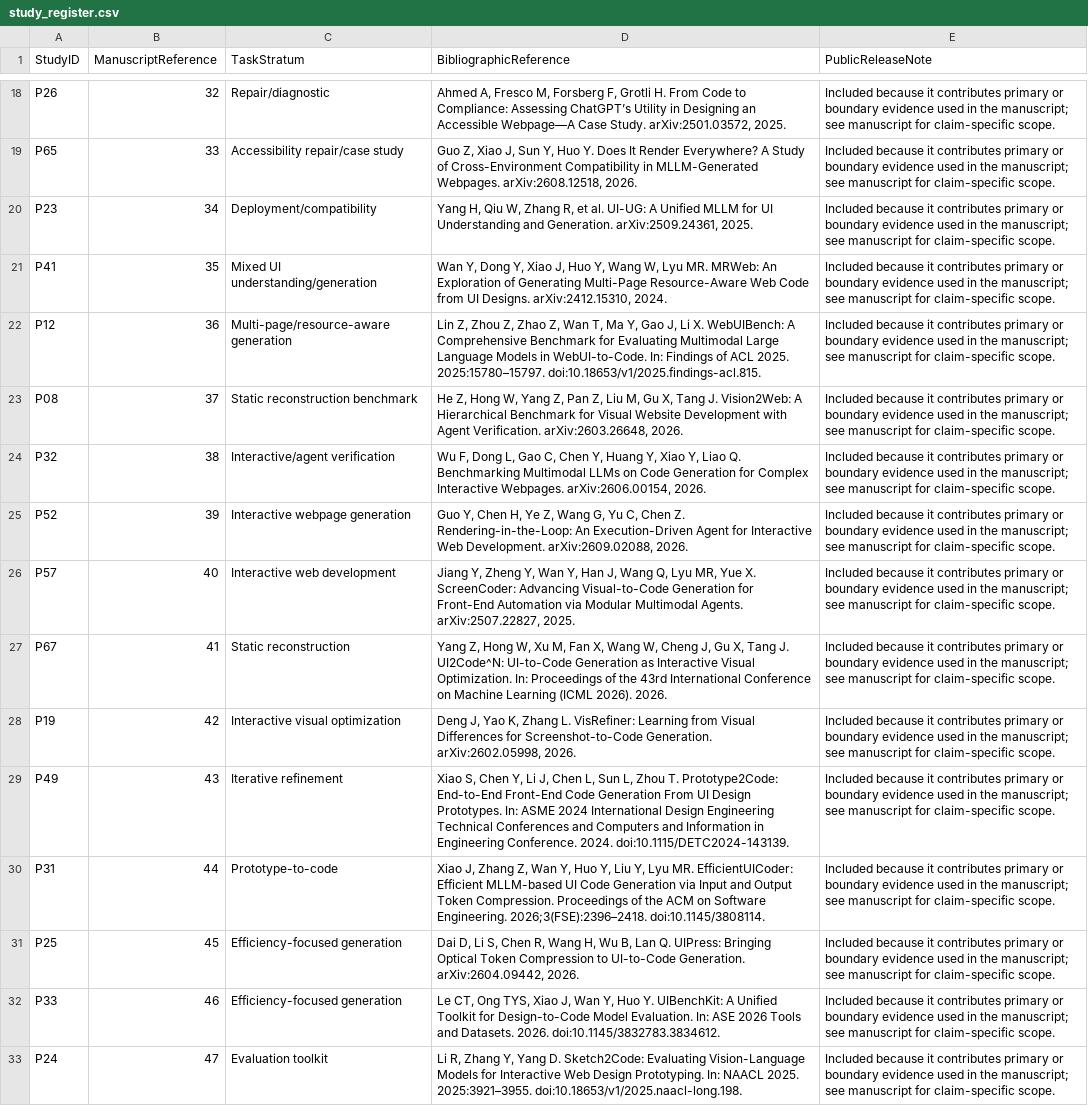
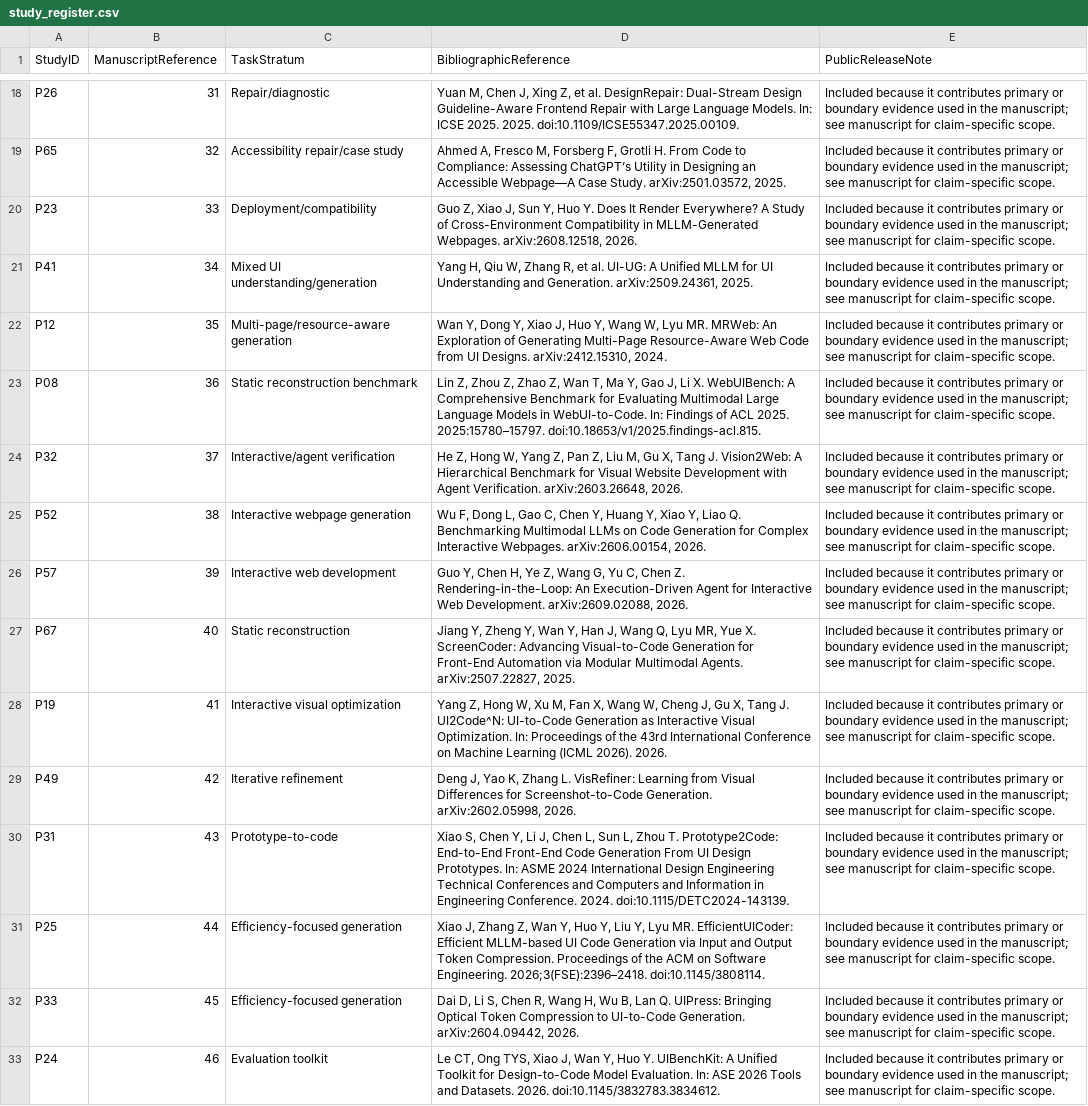
Before and after one commit to shravaniparsi/Beyond-Visual-Fidelity, a CSV file: data/study_register.csv, drawn as a sheet; only a part is shown, gaps mark what is left out; the diff covers the shown part only; the diff names each change by its address in the sheet, - before the commit and + after, or states it on an @@ line.

```diff
--- a/data/study_register.csv
+++ b/data/study_register.csv
-B18 (ManuscriptReference): 32
+B18 (ManuscriptReference): 31
-D18 (BibliographicReference): Ahmed A, Fresco M, Forsberg F, Grotli H. From Code to Compliance: Assessing ChatGPT’s Utility in Designing an Accessible Webpage—A Case Study. arXiv:2501.03572, 2025.
+D18 (BibliographicReference): Yuan M, Chen J, Xing Z, et al. DesignRepair: Dual-Stream Design Guideline-Aware Frontend Repair with Large Language Models. In: ICSE 2025. 2025. doi:10.1109/ICSE55347.2025.00109.
-B19 (ManuscriptReference): 33
+B19 (ManuscriptReference): 32
-D19 (BibliographicReference): Guo Z, Xiao J, Sun Y, Huo Y. Does It Render Everywhere? A Study of Cross-Environment Compatibility in MLLM-Generated Webpages. arXiv:2608.12518, 2026.
+D19 (BibliographicReference): Ahmed A, Fresco M, Forsberg F, Grotli H. From Code to Compliance: Assessing ChatGPT’s Utility in Designing an Accessible Webpage—A Case Study. arXiv:2501.03572, 2025.
-B20 (ManuscriptReference): 34
+B20 (ManuscriptReference): 33
-D20 (BibliographicReference): Yang H, Qiu W, Zhang R, et al. UI-UG: A Unified MLLM for UI Understanding and Generation. arXiv:2509.24361, 2025.
+D20 (BibliographicReference): Guo Z, Xiao J, Sun Y, Huo Y. Does It Render Everywhere? A Study of Cross-Environment Compatibility in MLLM-Generated Webpages. arXiv:2608.12518, 2026.
-B21 (ManuscriptReference): 35
+B21 (ManuscriptReference): 34
-D21 (BibliographicReference): Wan Y, Dong Y, Xiao J, Huo Y, Wang W, Lyu MR. MRWeb: An Exploration of Generating Multi-Page Resource-Aware Web Code from UI Designs. arXiv:2412.15310, 2024.
+D21 (BibliographicReference): Yang H, Qiu W, Zhang R, et al. UI-UG: A Unified MLLM for UI Understanding and Generation. arXiv:2509.24361, 2025.
-B22 (ManuscriptReference): 36
+B22 (ManuscriptReference): 35
-D22 (BibliographicReference): Lin Z, Zhou Z, Zhao Z, Wan T, Ma Y, Gao J, Li X. WebUIBench: A Comprehensive Benchmark for Evaluating Multimodal Large Language Models in WebUI-to-Code. In: Findings of ACL 2025. 2025:15780–15797. doi:10.18653/v1/2025.findings-acl.815.
+D22 (BibliographicReference): Wan Y, Dong Y, Xiao J, Huo Y, Wang W, Lyu MR. MRWeb: An Exploration of Generating Multi-Page Resource-Aware Web Code from UI Designs. arXiv:2412.15310, 2024.
-B23 (ManuscriptReference): 37
+B23 (ManuscriptReference): 36
-D23 (BibliographicReference): He Z, Hong W, Yang Z, Pan Z, Liu M, Gu X, Tang J. Vision2Web: A Hierarchical Benchmark for Visual Website Development with Agent Verification. arXiv:2603.26648, 2026.
+D23 (BibliographicReference): Lin Z, Zhou Z, Zhao Z, Wan T, Ma Y, Gao J, Li X. WebUIBench: A Comprehensive Benchmark for Evaluating Multimodal Large Language Models in WebUI-to-Code. In: Findings of ACL 2025. 2025:15780–15797. doi:10.18653/v1/2025.findings-acl.815.
-B24 (ManuscriptReference): 38
+B24 (ManuscriptReference): 37
-D24 (BibliographicReference): Wu F, Dong L, Gao C, Chen Y, Huang Y, Xiao Y, Liao Q. Benchmarking Multimodal LLMs on Code Generation for Complex Interactive Webpages. arXiv:2606.00154, 2026.
+D24 (BibliographicReference): He Z, Hong W, Yang Z, Pan Z, Liu M, Gu X, Tang J. Vision2Web: A Hierarchical Benchmark for Visual Website Development with Agent Verification. arXiv:2603.26648, 2026.
-B25 (ManuscriptReference): 39
+B25 (ManuscriptReference): 38
-D25 (BibliographicReference): Guo Y, Chen H, Ye Z, Wang G, Yu C, Chen Z. Rendering-in-the-Loop: An Execution-Driven Agent for Interactive Web Development. arXiv:2609.02088, 2026.
+D25 (BibliographicReference): Wu F, Dong L, Gao C, Chen Y, Huang Y, Xiao Y, Liao Q. Benchmarking Multimodal LLMs on Code Generation for Complex Interactive Webpages. arXiv:2606.00154, 2026.
-B26 (ManuscriptReference): 40
+B26 (ManuscriptReference): 39
-D26 (BibliographicReference): Jiang Y, Zheng Y, Wan Y, Han J, Wang Q, Lyu MR, Yue X. ScreenCoder: Advancing Visual-to-Code Generation for Front-End Automation via Modular Multimodal Agents. arXiv:2507.22827, 2025.
+D26 (BibliographicReference): Guo Y, Chen H, Ye Z, Wang G, Yu C, Chen Z. Rendering-in-the-Loop: An Execution-Driven Agent for Interactive Web Development. arXiv:2609.02088, 2026.
-B27 (ManuscriptReference): 41
+B27 (ManuscriptReference): 40
-D27 (BibliographicReference): Yang Z, Hong W, Xu M, Fan X, Wang W, Cheng J, Gu X, Tang J. UI2Code^N: UI-to-Code Generation as Interactive Visual Optimization. In: Proceedings of the 43rd International Conference on Machine Learning (ICML 2026). 2026.
+D27 (BibliographicReference): Jiang Y, Zheng Y, Wan Y, Han J, Wang Q, Lyu MR, Yue X. ScreenCoder: Advancing Visual-to-Code Generation for Front-End Automation via Modular Multimodal Agents. arXiv:2507.22827, 2025.
-B28 (ManuscriptReference): 42
+B28 (ManuscriptReference): 41
-D28 (BibliographicReference): Deng J, Yao K, Zhang L. VisRefiner: Learning from Visual Differences for Screenshot-to-Code Generation. arXiv:2602.05998, 2026.
+D28 (BibliographicReference): Yang Z, Hong W, Xu M, Fan X, Wang W, Cheng J, Gu X, Tang J. UI2Code^N: UI-to-Code Generation as Interactive Visual Optimization. In: Proceedings of the 43rd International Conference on Machine Learning (ICML 2026). 2026.
-B29 (ManuscriptReference): 43
+B29 (ManuscriptReference): 42
-D29 (BibliographicReference): Xiao S, Chen Y, Li J, Chen L, Sun L, Zhou T. Prototype2Code: End-to-End Front-End Code Generation From UI Design Prototypes. In: ASME 2024 International Design Engineering Technical Conferences and Computers and Information in Engineering Conference. 2024. doi:10.1115/DETC2024-143139.
+D29 (BibliographicReference): Deng J, Yao K, Zhang L. VisRefiner: Learning from Visual Differences for Screenshot-to-Code Generation. arXiv:2602.05998, 2026.
-B30 (ManuscriptReference): 44
+B30 (ManuscriptReference): 43
-D30 (BibliographicReference): Xiao J, Zhang Z, Wan Y, Huo Y, Liu Y, Lyu MR. EfficientUICoder: Efficient MLLM-based UI Code Generation via Input and Output Token Compression. Proceedings of the ACM on Software Engineering. 2026;3(FSE):2396–2418. doi:10.1145/3808114.
+D30 (BibliographicReference): Xiao S, Chen Y, Li J, Chen L, Sun L, Zhou T. Prototype2Code: End-to-End Front-End Code Generation From UI Design Prototypes. In: ASME 2024 International Design Engineering Technical Conferences and Computers and Information in Engineering Conference. 2024. doi:10.1115/DETC2024-143139.
-B31 (ManuscriptReference): 45
+B31 (ManuscriptReference): 44
-D31 (BibliographicReference): Dai D, Li S, Chen R, Wang H, Wu B, Lan Q. UIPress: Bringing Optical Token Compression to UI-to-Code Generation. arXiv:2604.09442, 2026.
+D31 (BibliographicReference): Xiao J, Zhang Z, Wan Y, Huo Y, Liu Y, Lyu MR. EfficientUICoder: Efficient MLLM-based UI Code Generation via Input and Output Token Compression. Proceedings of the ACM on Software Engineering. 2026;3(FSE):2396–2418. doi:10.1145/3808114.
-B32 (ManuscriptReference): 46
+B32 (ManuscriptReference): 45
-D32 (BibliographicReference): Le CT, Ong TYS, Xiao J, Wan Y, Huo Y. UIBenchKit: A Unified Toolkit for Design-to-Code Model Evaluation. In: ASE 2026 Tools and Datasets. 2026. doi:10.1145/3832783.3834612.
+D32 (BibliographicReference): Dai D, Li S, Chen R, Wang H, Wu B, Lan Q. UIPress: Bringing Optical Token Compression to UI-to-Code Generation. arXiv:2604.09442, 2026.
-B33 (ManuscriptReference): 47
+B33 (ManuscriptReference): 46
-D33 (BibliographicReference): Li R, Zhang Y, Yang D. Sketch2Code: Evaluating Vision-Language Models for Interactive Web Design Prototyping. In: NAACL 2025. 2025:3921–3955. doi:10.18653/v1/2025.naacl-long.198.
+D33 (BibliographicReference): Le CT, Ong TYS, Xiao J, Wan Y, Huo Y. UIBenchKit: A Unified Toolkit for Design-to-Code Model Evaluation. In: ASE 2026 Tools and Datasets. 2026. doi:10.1145/3832783.3834612.
```
Also changed, not shown: 1 added row and 32 edited cells elsewhere in this file, 1 other file.
